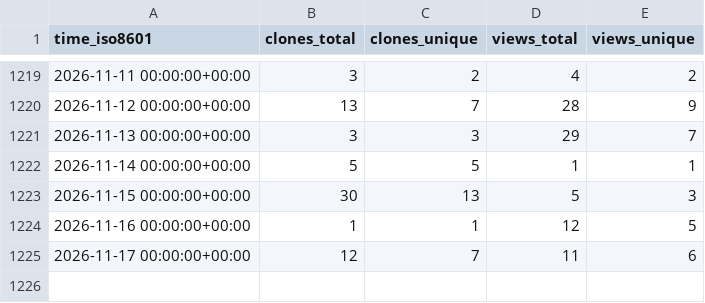
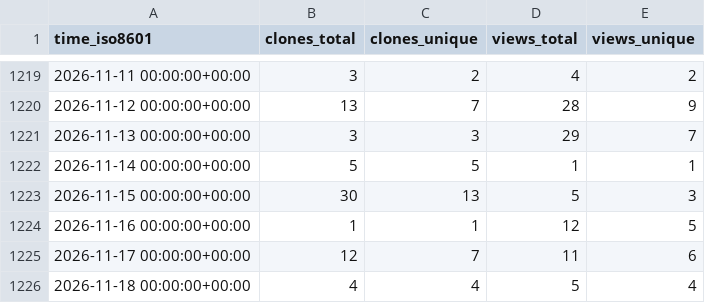
Before and after one commit to George-R-Heath/NanoLocz, a CSV file: George-R-Heath/NanoLocz/ghrs-data/views_clones_aggregate.csv, drawn as a sheet; only a part is shown, gaps mark what is left out; the diff names each change by its address in the sheet, - before the commit and + after, or states it on an @@ line.

```diff
--- a/George-R-Heath/NanoLocz/ghrs-data/views_clones_aggregate.csv
+++ b/George-R-Heath/NanoLocz/ghrs-data/views_clones_aggregate.csv
+row 1226: 2026-11-18 00:00:00+00:00 | 4 | 4 | 5 | 4
```
Also changed, not shown: 1 other file.
